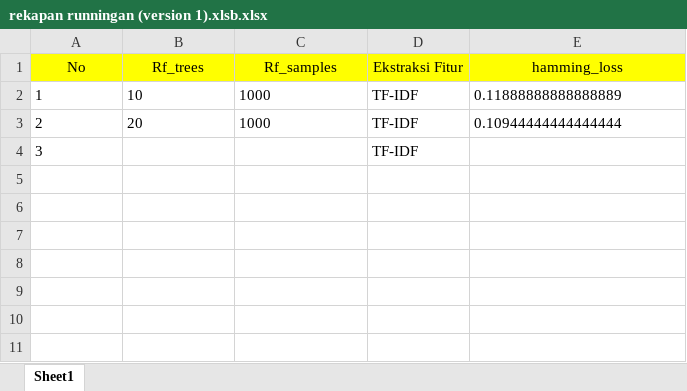
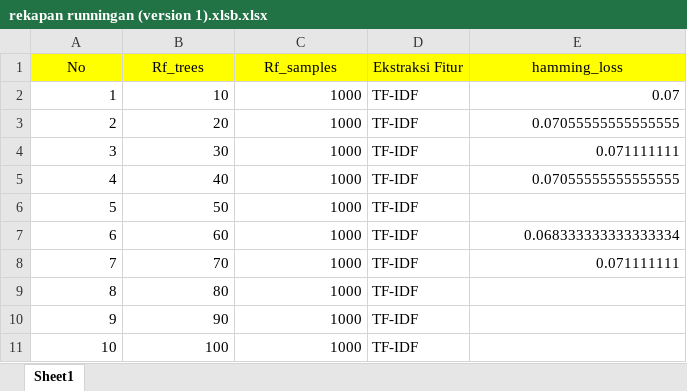
Before and after one commit to wiragunaadhitia/Tugas-Akhir, an Excel workbook: rekapan runningan (version 1).xlsb.xlsx, sheet Sheet1, drawn as a sheet; values as stored, in another font and other column widths than the file's, no borders; the diff names each change by its address in the sheet, - before the commit and + after, or states it on an @@ line.

```diff
--- a/rekapan runningan (version 1).xlsb.xlsx (sheet Sheet1)
+++ b/rekapan runningan (version 1).xlsb.xlsx (sheet Sheet1)
-A2:C3 alignment: left
+A2:C3 alignment: right
-E2 (hamming_loss): 0.11888888888888889
+E2 (hamming_loss): 0.07
-E2:E3 alignment: left
+E2:E3 alignment: right
-E3 (hamming_loss): 0.10944444444444444
+E3 (hamming_loss): 0.07055555555555555
-A4 alignment: left
+A4 alignment: right
-B4 (Rf_trees): (empty)
+B4 (Rf_trees): 30
-C4 (Rf_samples): (empty)
+C4 (Rf_samples): 1000
-E4 (hamming_loss): (empty)
+E4 (hamming_loss): 0.071111111
+row 5: 4 | 40 | 1000 | TF-IDF | 0.07055555555555555
+row 6: 5 | 50 | 1000 | TF-IDF
+row 7: 6 | 60 | 1000 | TF-IDF | 0.068333333333333334
+row 8: 7 | 70 | 1000 | TF-IDF | 0.071111111
+row 9: 8 | 80 | 1000 | TF-IDF
+row 10: 9 | 90 | 1000 | TF-IDF
+row 11: 10 | 100 | 1000 | TF-IDF
```
Also changed, not shown: 6 other files.
